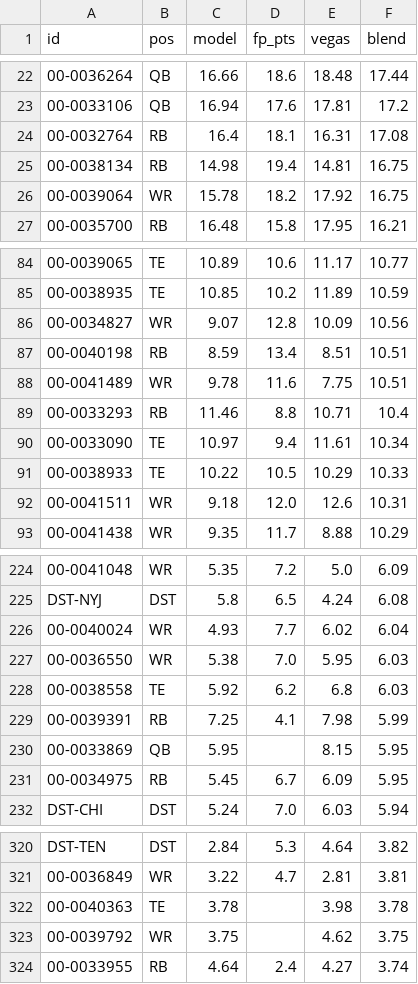
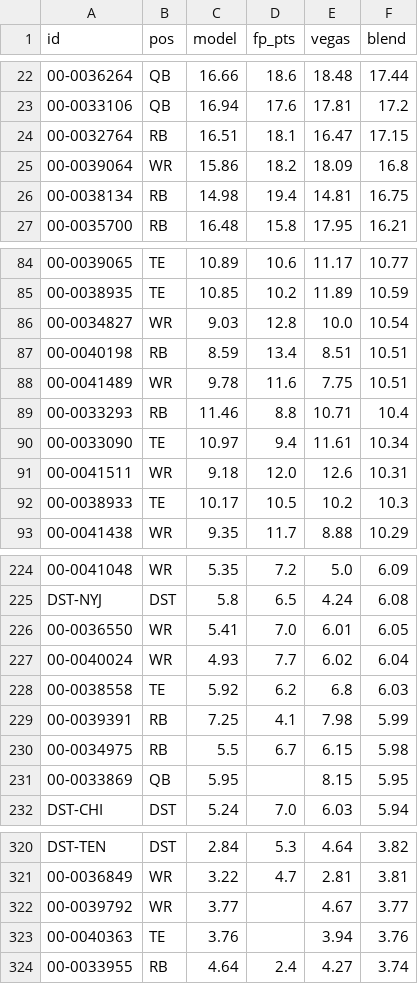
Before and after one commit to brockwilson132/startsit, a CSV file: history/ecr_2026_8.csv, drawn as a sheet; only a part is shown, gaps mark what is left out; removed rows and columns are numbered as before the commit, all else as after; the diff covers the shown part only; the diff names each change by its address in the sheet, - before the commit and + after, or states it on an @@ line.

```diff
--- a/history/ecr_2026_8.csv
+++ b/history/ecr_2026_8.csv
-C24 (model): 16.4
+C24 (model): 16.51
-E24 (vegas): 16.31
+E24 (vegas): 16.47
-F24 (blend): 17.08
+F24 (blend): 17.15
+row 25: 00-0039064 | WR | 15.86 | 18.2 | 18.09 | 16.8
-row 26: 00-0039064 | WR | 15.78 | 18.2 | 17.92 | 16.75
-C86 (model): 9.07
+C86 (model): 9.03
-E86 (vegas): 10.09
+E86 (vegas): 10.0
-F86 (blend): 10.56
+F86 (blend): 10.54
-row 91: 00-0038933 | TE | 10.22 | 10.5 | 10.29 | 10.33
+row 92: 00-0038933 | TE | 10.17 | 10.5 | 10.2 | 10.3
+row 226: 00-0036550 | WR | 5.41 | 7.0 | 6.01 | 6.05
-row 227: 00-0036550 | WR | 5.38 | 7.0 | 5.95 | 6.03
+row 230: 00-0034975 | RB | 5.5 | 6.7 | 6.15 | 5.98
-row 231: 00-0034975 | RB | 5.45 | 6.7 | 6.09 | 5.95
-row 322: 00-0040363 | TE | 3.78 |  | 3.98 | 3.78
-C322 (model): 3.75
+C322 (model): 3.77
-E322 (vegas): 4.62
+E322 (vegas): 4.67
-F322 (blend): 3.75
+F322 (blend): 3.77
+row 323: 00-0040363 | TE | 3.76 |  | 3.94 | 3.76
```
Also changed, not shown: 5 added rows, 5 removed rows and 54 edited cells elsewhere in this file.
